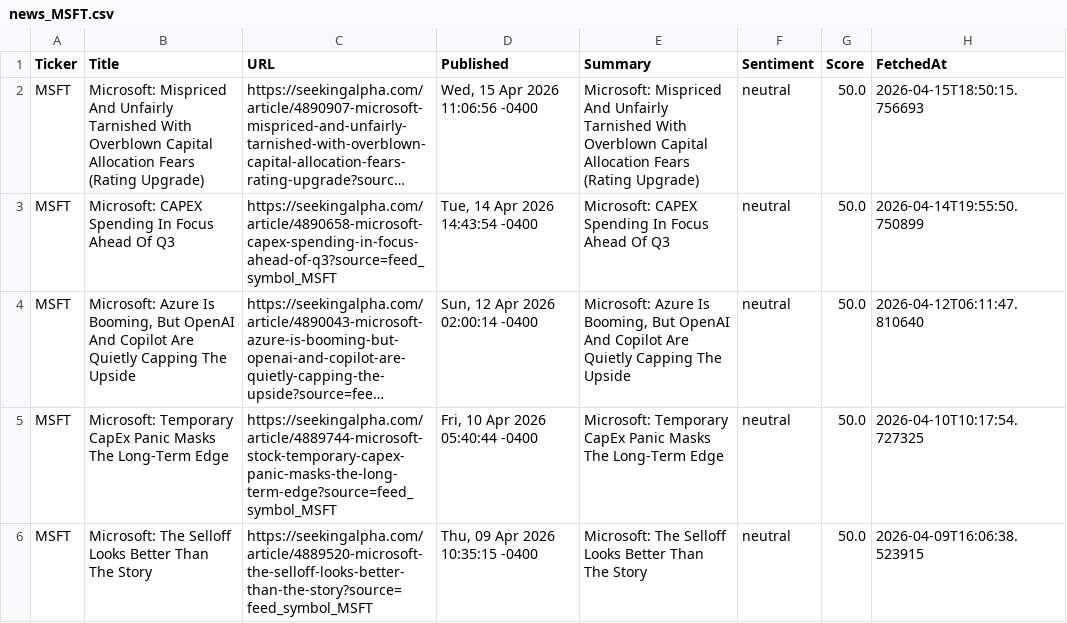
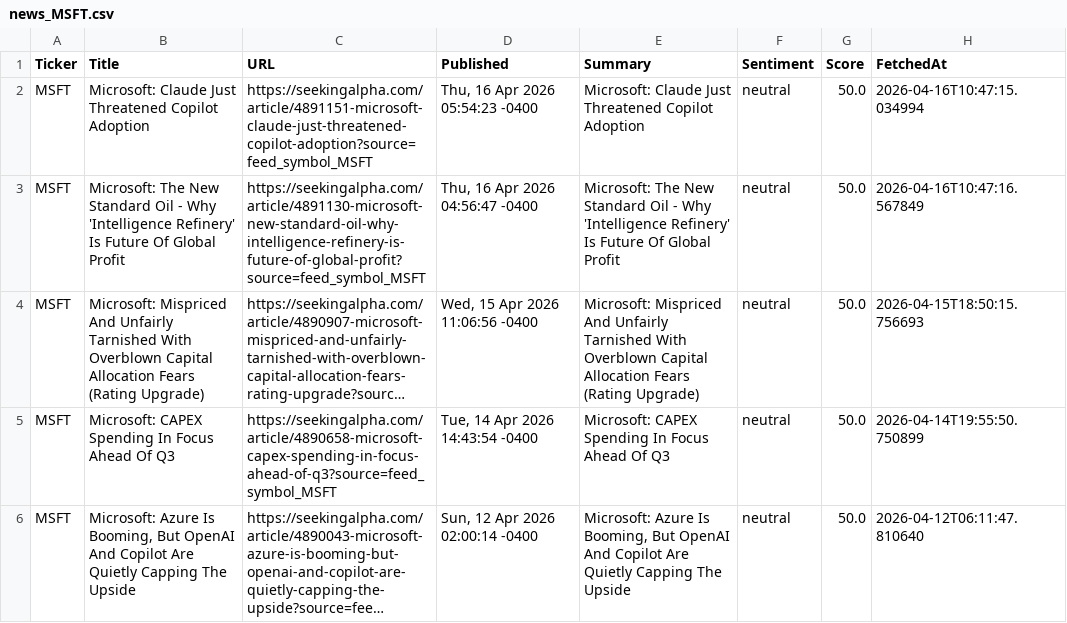
Before and after one commit to timursk99-ai/news-pipeline, a CSV file: news_MSFT.csv, drawn as a sheet; only a part is shown; the shorter side is filled out with more unchanged rows; long unchanged cells end in …; the diff names each change by its address in the sheet, - before the commit and + after, or states it on an @@ line.

Commit message:
update news CSVs

```diff
--- a/news_MSFT.csv
+++ b/news_MSFT.csv
+row 2: MSFT | Microsoft: Claude Just Threatened Copilot Adoption | https://seekingalpha.com/article/4891151-microsoft-claude-just-threatened-copilot-adoption?source=feed_symbol_MSFT | Thu, 16 Apr 2026 05:54:23 -0400 | Microsoft: Claude Just Threatened Copilot Adoption | neutral | 50.0 | 2026-04-16T10:47:15.034994
+row 3: MSFT | Microsoft: The New Standard Oil - Why 'Intelligence Refinery' Is Future Of Global Profit | https://seekingalpha.com/article/4891130-microsoft-new-standard-oil-why-intelligence-refinery-is-future-of-global-profit?source=feed_symbol_MSFT | Thu, 16 Apr 2026 04:56:47 -0400 | Microsoft: The New Standard Oil - Why 'Intelligence Refinery' Is Future Of Global Profit | neutral | 50.0 | 2026-04-16T10:47:16.567849
```
